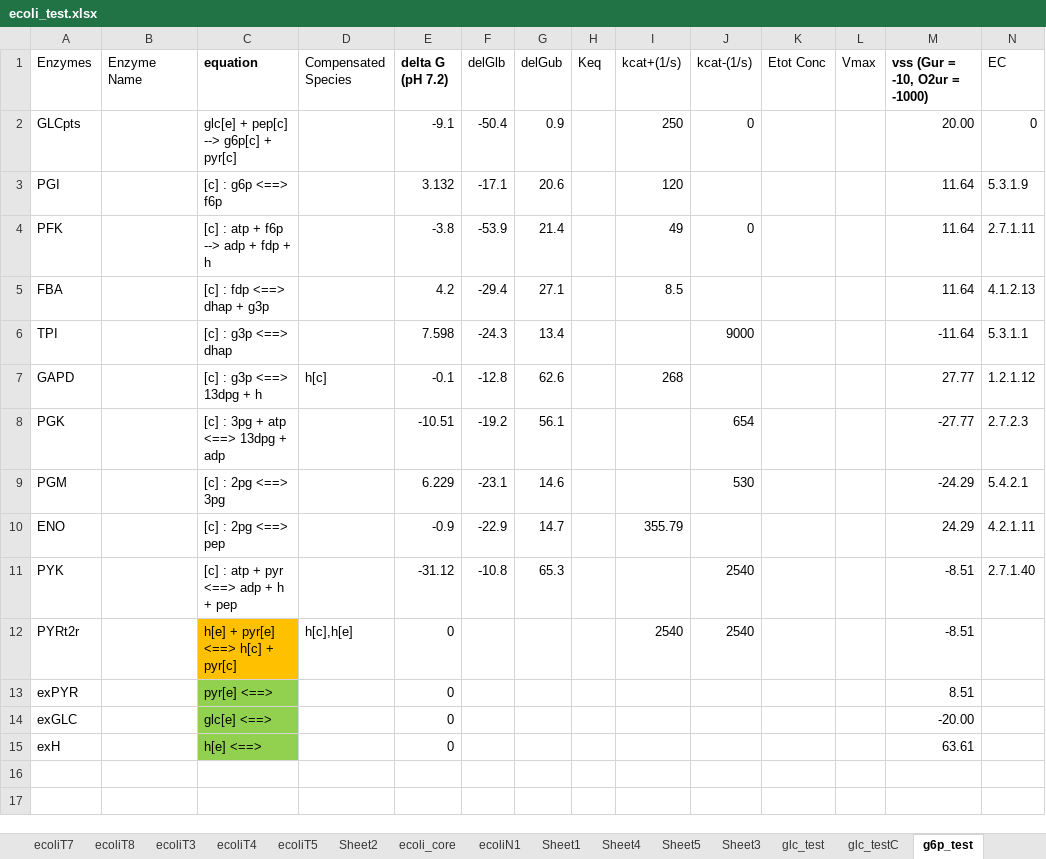
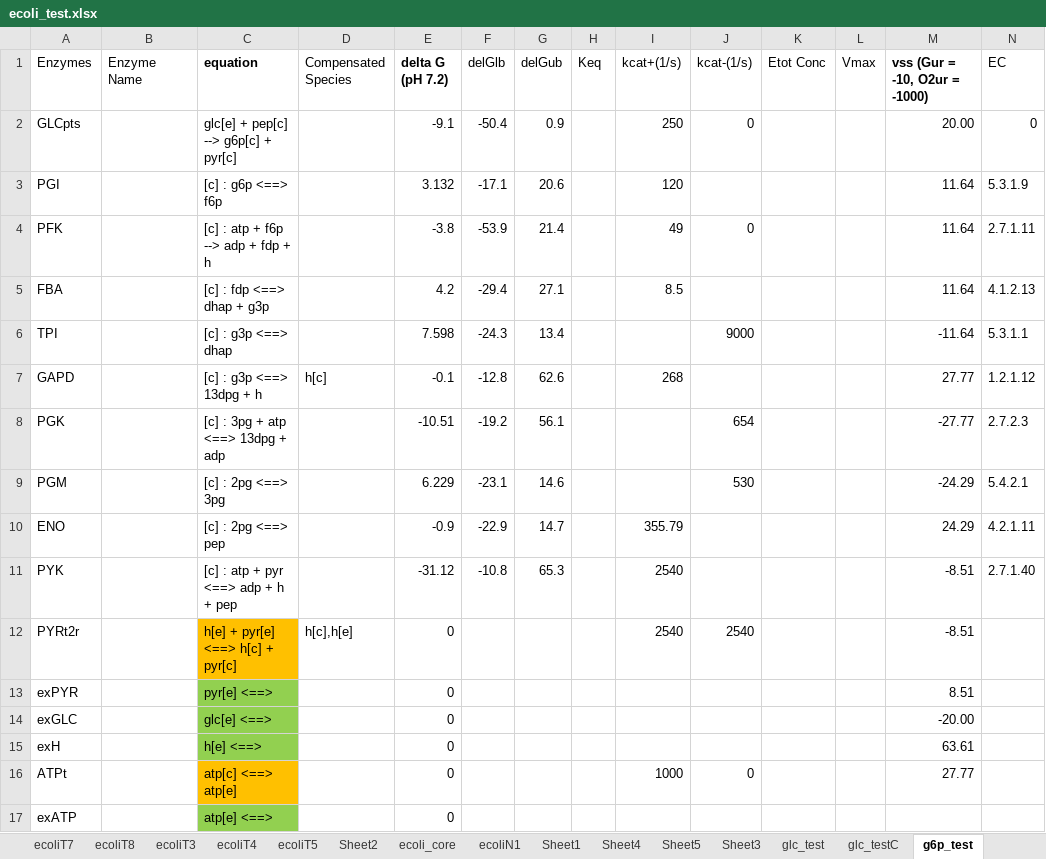
Before and after one commit to shyamsrinivasan/ident, an Excel workbook: KineticModel/ecoli_test.xlsx, sheet g6p_test, drawn as a sheet; only a part is shown; values as stored, in another font and other column widths than the file's, no borders; rows hold the shown columns only; the diff names each change by its address in the sheet, - before the commit and + after, or states it on an @@ line.

```diff
--- a/KineticModel/ecoli_test.xlsx (sheet g6p_test)
+++ b/KineticModel/ecoli_test.xlsx (sheet g6p_test)
-I11 (kcat+(1/s)): (empty)
+I11 (kcat+(1/s)): 2540
-J11 (kcat-(1/s)): 2540
+J11 (kcat-(1/s)): (empty)
+row 16: ATPt |  | atp[c] <==> atp[e] |  | 0 |  |  |  | 1000 | 0 |  |  | 27.77
+row 17: exATP |  | atp[e] <==> |  | 0
```
Also changed, not shown: 7 other files.
